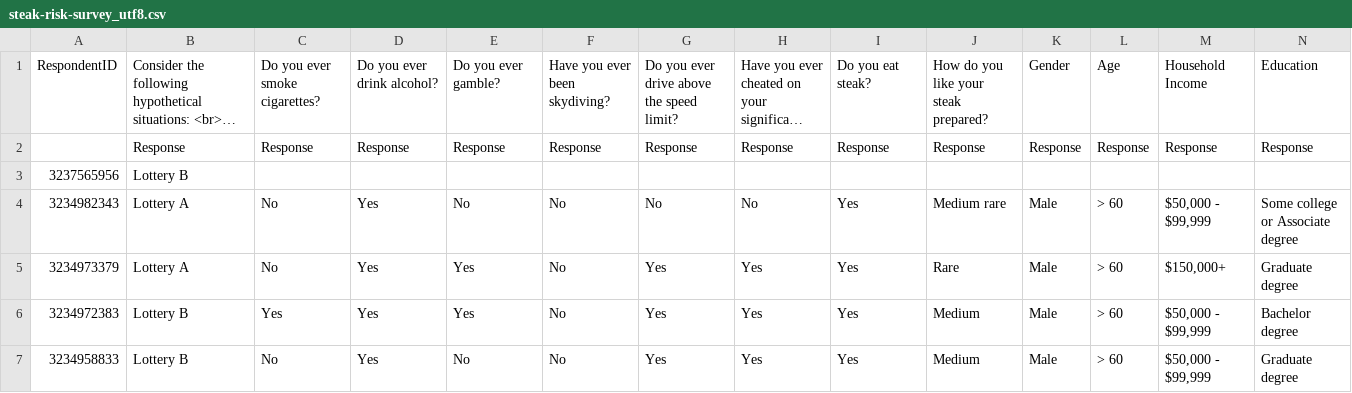
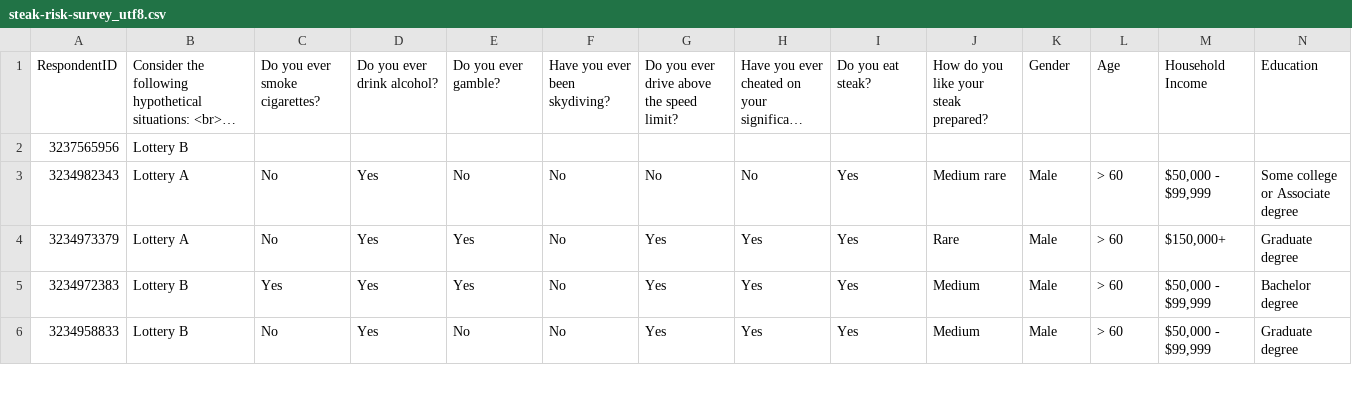
Before and after one commit to nicklalone/BELLEVUE_DSC, a CSV file: 04_Final_Project/Everett_Final_Project/data/interim/steak-risk-survey_utf8.csv, drawn as a sheet; only a part is shown; long unchanged cells end in …; rows hold the shown columns only; the diff names each change by its address in the sheet, - before the commit and + after, or states it on an @@ line.

```diff
--- a/04_Final_Project/Everett_Final_Project/data/interim/steak-risk-survey_utf8.csv
+++ b/04_Final_Project/Everett_Final_Project/data/interim/steak-risk-survey_utf8.csv
-row 2:  | Response | Response | Response | Response | Response | Response | Response | Response | Response | Response | Response | Response | Response
```
Also changed, not shown: 04_Final_Project/Everett_Final_Project/data/raw/steak-risk-survey.csv, 2 other files.
